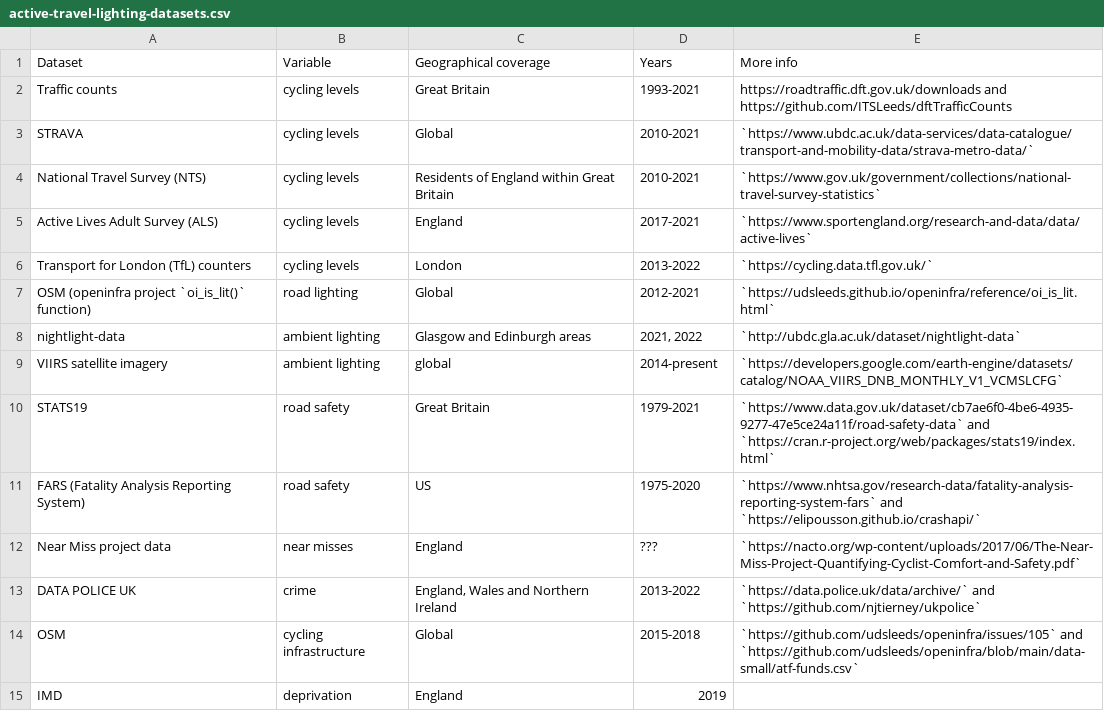
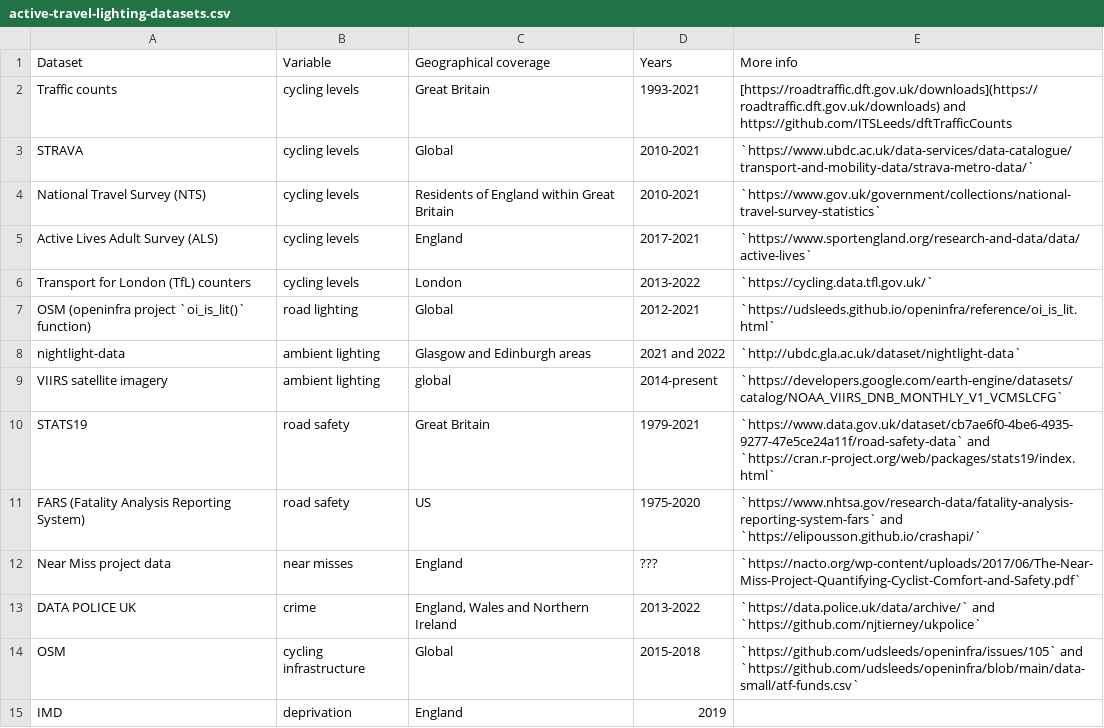
Before and after one commit to saturnlighting/data-overview, a CSV file: active-travel-lighting-datasets.csv, drawn as a sheet.

```diff
--- a/active-travel-lighting-datasets.csv
+++ b/active-travel-lighting-datasets.csv
@@ -1,3 +1,3 @@
 Dataset,Variable,Geographical coverage,Years, More info
-Traffic counts,cycling levels,Great Britain,1993-2021,https://roadtraffic.dft.gov.uk/downloads and https://github.com/ITSLeeds/dftTrafficCounts
+Traffic counts,cycling levels,Great Britain,1993-2021,[https://roadtraffic.dft.gov.uk/downloads](https://roadtraffic.dft.gov.uk/downloads) and https://github.com/ITSLeeds/dftTrafficCounts
 STRAVA,cycling levels,Global,2010-2021,`https://www.ubdc.ac.uk/data-services/data-catalogue/transport-and-mobility-data/strava-metro-data/`
@@ -7,3 +7,3 @@ Transport for London (TfL) counters,cycling levels,London,2013-2022,`https://cyc
 OSM (openinfra project `oi_is_lit()` function),road lighting,Global,2012-2021,`https://udsleeds.github.io/openinfra/reference/oi_is_lit.html`
-nightlight-data,ambient lighting,Glasgow and Edinburgh areas,"2021, 2022",`http://ubdc.gla.ac.uk/dataset/nightlight-data`
+nightlight-data,ambient lighting,Glasgow and Edinburgh areas,2021 and 2022,`http://ubdc.gla.ac.uk/dataset/nightlight-data`
 VIIRS satellite imagery,ambient lighting,global,2014-present,`https://developers.google.com/earth-engine/datasets/catalog/NOAA_VIIRS_DNB_MONTHLY_V1_VCMSLCFG`
```
Also changed, not shown: 1 other file.
